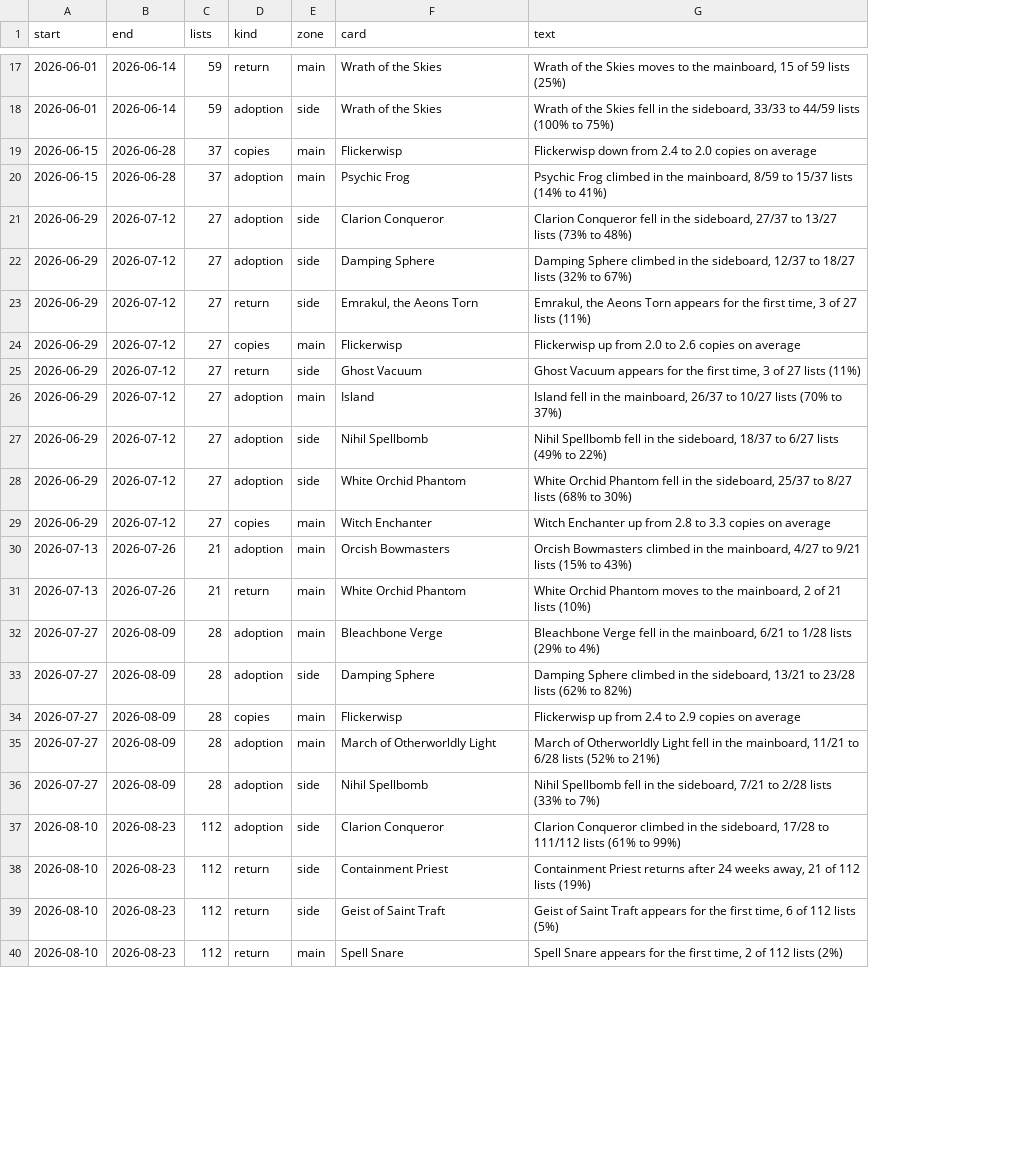
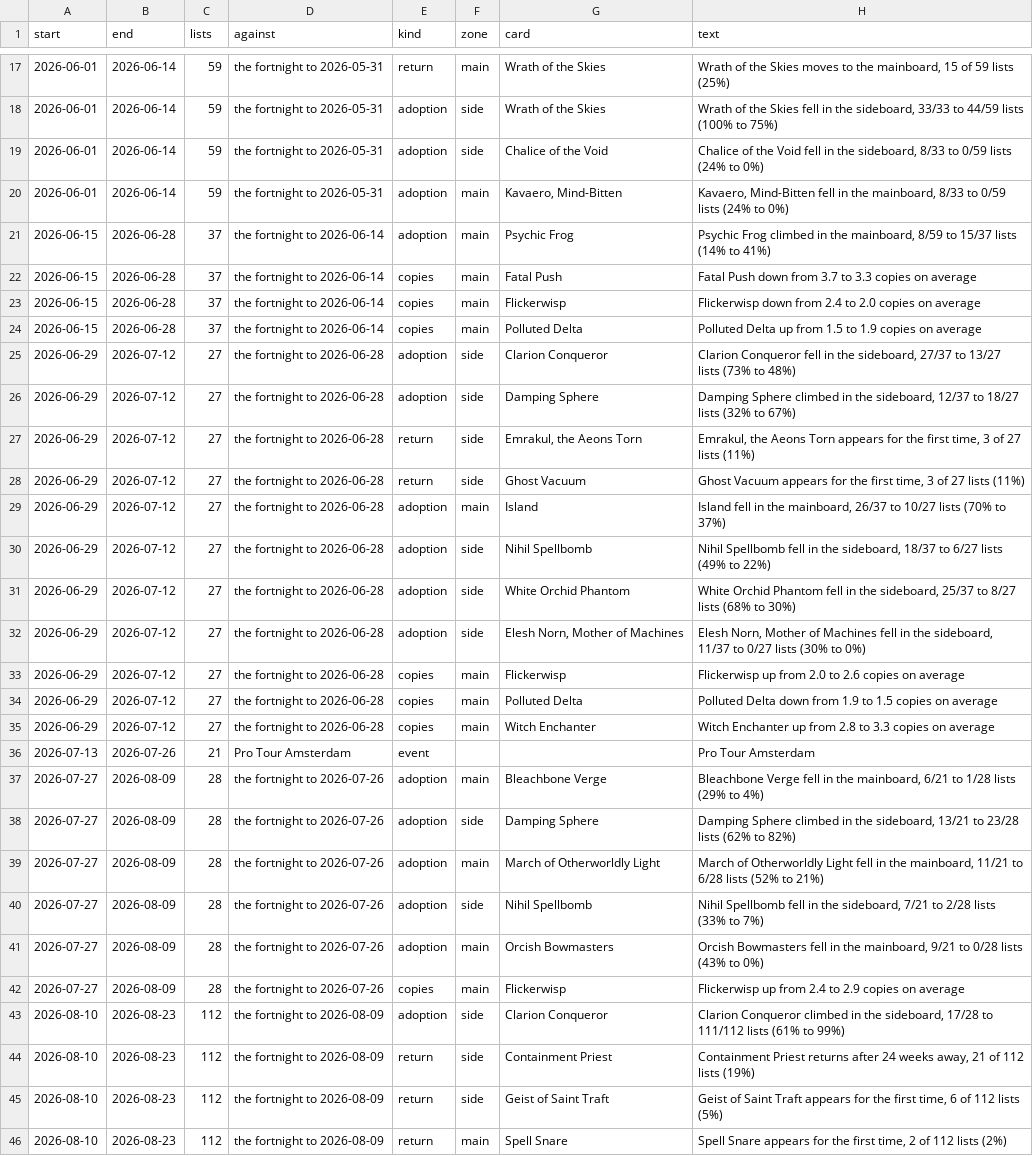
Before and after one commit to AlejandroFuentePinero/archetype-tracking, a CSV file: data/tracking/blink/timeline.csv, drawn as a sheet; only a part is shown, gaps mark what is left out; removed rows and columns are numbered as before the commit, all else as after; the diff covers the shown part only; the diff names each change by its address in the sheet, - before the commit and + after, or states it on an @@ line.

Commit message:
Chain the storyline through paper events and read every staple's copies
Every entry is read against the entry before it, major paper events
included: the event against the last closed fortnight before it, the
fortnight holding it against the event, and a second event in the same
fortnight against the first. A fortnight read against paper is a
cross-population row and says what it was read against. The frozen
timelines are regenerated wholesale with the new against column, the
fortnights after Amsterdam shrinking now that MTGO copying the Pro Tour
no longer reads as innovation.

A card a fortnight dropped entirely is read from the baseline's side and
earns a row like any other. A paper list's land count is read off the
names MTGO has typed as lands, kept in a lands table in the store, so the
manabase reading covers paper events.

The copies reading finds the deck's staples rather than being told them:
any mainboard card held by seven lists in ten on both sides, lands
included, at the existing bars. The copy_drift tuple is retired and no
row it produced is lost. The report orders the storyline as the chain
reads it, a fortnight above the event it was read against.

```diff
--- a/data/tracking/blink/timeline.csv
+++ b/data/tracking/blink/timeline.csv
+column D (against), rows 17-18: the fortnight to 2026-05-31 | the fortnight to 2026-05-31; rows 23-31: the fortnight to 2026-06-14 | the fortnight to 2026-06-14 | the fortnight to 2026-06-28 | the fortnight to 2026-06-28 | the fortnight to 2026-06-28 | the fortnight to 2026-06-28 | the fortnight to 2026-06-28 | the fortnight to 2026-06-28 | the fortnight to 2026-06-28; rows 35-40: the fortnight to 2026-06-28 | Pro Tour Amsterdam | the fortnight to 2026-07-26 | the fortnight to 2026-07-26 | the fortnight to 2026-07-26 | the fortnight to 2026-07-26; rows 43-46: all the fortnight to 2026-08-09
+row 19: 2026-06-01 | 2026-06-14 | 59 | the fortnight to 2026-05-31 | adoption | side | Chalice of the Void | Chalice of the Void fell in the sideboard, 8/33 to 0/59 lists (24% to 0%)
+row 20: 2026-06-01 | 2026-06-14 | 59 | the fortnight to 2026-05-31 | adoption | main | Kavaero, Mind-Bitten | Kavaero, Mind-Bitten fell in the mainboard, 8/33 to 0/59 lists (24% to 0%)
+row 21: 2026-06-15 | 2026-06-28 | 37 | the fortnight to 2026-06-14 | adoption | main | Psychic Frog | Psychic Frog climbed in the mainboard, 8/59 to 15/37 lists (14% to 41%)
+row 22: 2026-06-15 | 2026-06-28 | 37 | the fortnight to 2026-06-14 | copies | main | Fatal Push | Fatal Push down from 3.7 to 3.3 copies on average
-E24 (kind): adoption
+E24 (kind): copies
-G24 (card): Psychic Frog
+G24 (card): Polluted Delta
-H24 (text): Psychic Frog climbed in the mainboard, 8/59 to 15/37 lists (14% to 41%)
+H24 (text): Polluted Delta up from 1.5 to 1.9 copies on average
+row 32: 2026-06-29 | 2026-07-12 | 27 | the fortnight to 2026-06-28 | adoption | side | Elesh Norn, Mother of Machines | Elesh Norn, Mother of Machines fell in the sideboard, 11/37 to 0/27 lists (30% to 0%)
@@ row 24 moved to row 33: 2026-06-29 @@
+row 34: 2026-06-29 | 2026-07-12 | 27 | the fortnight to 2026-06-28 | copies | main | Polluted Delta | Polluted Delta down from 1.9 to 1.5 copies on average
-row 30: 2026-07-13 | 2026-07-26 | 21 | adoption | main | Orcish Bowmasters | Orcish Bowmasters climbed in the mainboard, 4/27 to 9/21 lists (15% to 43%)
-E36 (kind): return
+E36 (kind): event
-F36 (zone): main
+F36 (zone): (empty)
-G36 (card): White Orchid Phantom
+G36 (card): (empty)
-H36 (text): White Orchid Phantom moves to the mainboard, 2 of 21 lists (10%)
+H36 (text): Pro Tour Amsterdam
+row 41: 2026-07-27 | 2026-08-09 | 28 | the fortnight to 2026-07-26 | adoption | main | Orcish Bowmasters | Orcish Bowmasters fell in the mainboard, 9/21 to 0/28 lists (43% to 0%)
@@ row 34 moved to row 42: 2026-07-27 @@
```
Also changed, not shown: 4 removed rows and 5 edited cells elsewhere in this file, data/tracking/goryos/timeline.csv, data/tracking/neoform/timeline.csv, 9 other files.
